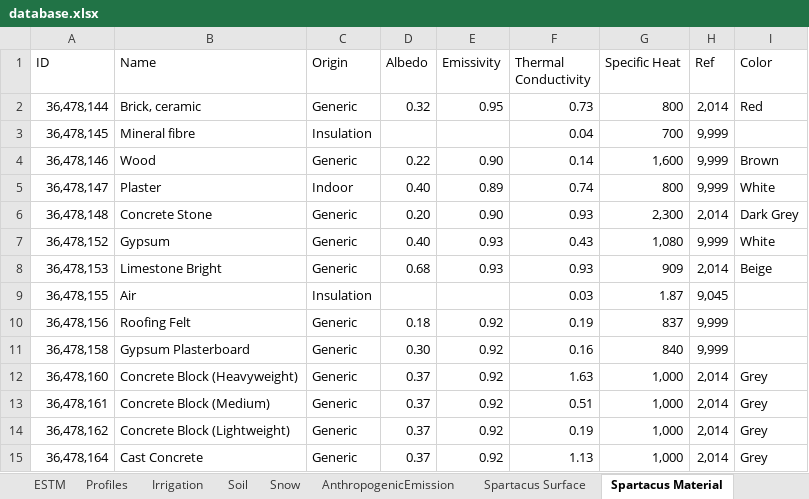
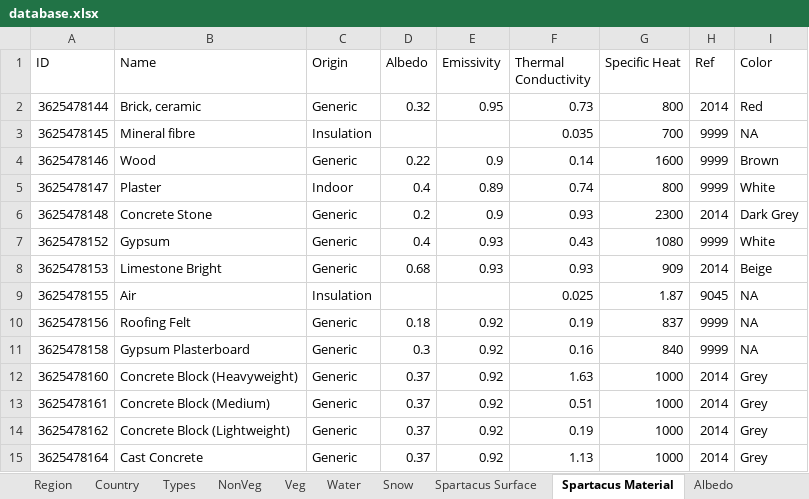
Before and after one commit to gusbacos/suews_database_manager, an Excel workbook: data/database.xlsx, sheet Spartacus Material, drawn as a sheet; only a part is shown; values as stored, in another font and other column widths than the file's, no cell formats; removed rows and columns are numbered as before the commit, all else as after; the diff covers the shown part only; the diff names each change by its address in the sheet, - before the commit and + after, or states it on an @@ line.

```diff
--- a/data/database.xlsx (sheet Spartacus Material)
+++ b/data/database.xlsx (sheet Spartacus Material)
-A2 (ID): 36,478,144
+A2 (ID): 3625478144
-H2 (Ref): 2,014
+H2 (Ref): 2014
-row 3: 36,478,145 | Mineral fibre | Insulation |  |  | 0.04 | 700 | 9,999
+row 3: 3625478145 | Mineral fibre | Insulation |  |  | 0.035 | 700 | 9999 | NA
-A4 (ID): 36,478,146
+A4 (ID): 3625478146
-E4 (Emissivity): 0.90
+E4 (Emissivity): 0.9
-G4 (Specific Heat): 1,600
+G4 (Specific Heat): 1600
-H4:H5 (Ref): 9,999
+H4:H5 (Ref): 9999
-A5 (ID): 36,478,147
+A5 (ID): 3625478147
-D5 (Albedo): 0.40
+D5 (Albedo): 0.4
-row 6: 36,478,148 | Concrete Stone | Generic | 0.20 | 0.90 | 0.93 | 2,300 | 2,014 | Dark Grey
+row 6: 3625478148 | Concrete Stone | Generic | 0.2 | 0.9 | 0.93 | 2300 | 2014 | Dark Grey
-A7 (ID): 36,478,152
+A7 (ID): 3625478152
-D7 (Albedo): 0.40
+D7 (Albedo): 0.4
-G7 (Specific Heat): 1,080
+G7 (Specific Heat): 1080
-H7 (Ref): 9,999
+H7 (Ref): 9999
-A8 (ID): 36,478,153
+A8 (ID): 3625478153
-H8 (Ref): 2,014
+H8 (Ref): 2014
-row 9: 36,478,155 | Air | Insulation |  |  | 0.03 | 1.87 | 9,045
+row 9: 3625478155 | Air | Insulation |  |  | 0.025 | 1.87 | 9045 | NA
-A10 (ID): 36,478,156
+A10 (ID): 3625478156
-H10:H11 (Ref): 9,999
+H10:H11 (Ref): 9999
-I10:I11 (Color): (empty)
+I10:I11 (Color): NA
-A11 (ID): 36,478,158
+A11 (ID): 3625478158
-D11 (Albedo): 0.30
+D11 (Albedo): 0.3
-A12 (ID): 36,478,160
+A12 (ID): 3625478160
-G12:G15 (Specific Heat): 1,000
+G12:G15 (Specific Heat): 1000
-H12:H15 (Ref): 2,014
+H12:H15 (Ref): 2014
-A13 (ID): 36,478,161
+A13 (ID): 3625478161
-A14 (ID): 36,478,162
+A14 (ID): 3625478162
-A15 (ID): 36,478,164
+A15 (ID): 3625478164
```
Also changed, not shown: 22 added rows, 9 removed rows and 31 edited cells elsewhere in this sheet, sheet Profiles, sheet Country, sheet AnthropogenicEmission, sheet Spartacus Surface, sheet Veg, sheet NonVeg, 22 more sheets, other sheet tabs, cell formats, 19 other files.
